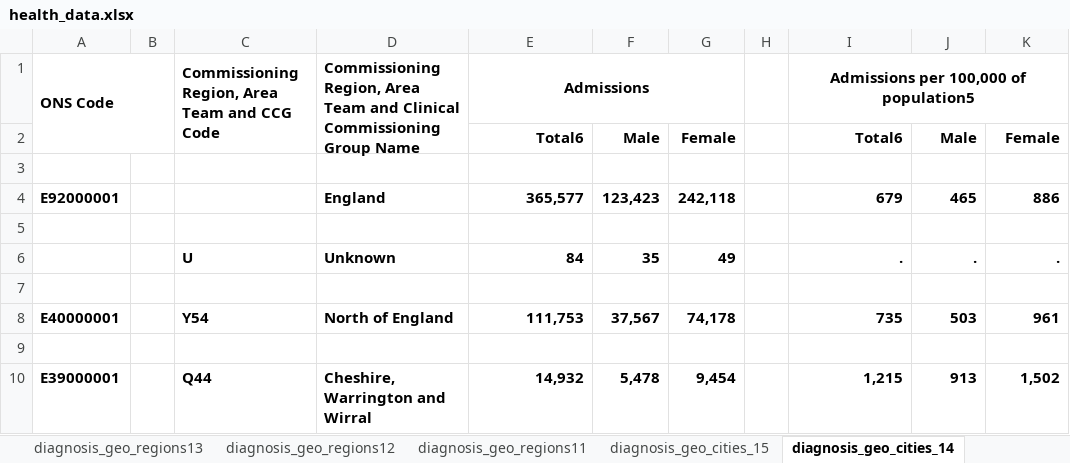
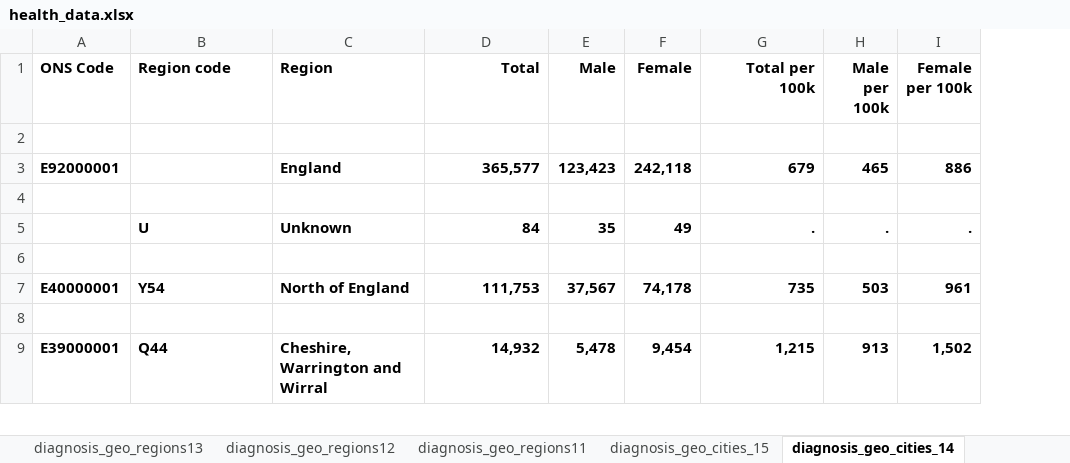
Before and after one commit to elahmo/dsfood, an Excel workbook: datasets/Health/health_data.xlsx, sheet diagnosis_geo_cities_14, drawn as a sheet; only a part is shown; values as stored, in another font and other column widths than the file's, no borders; conditional formats not drawn; removed rows and columns are numbered as before the commit, all else as after; the diff names each change by its address in the sheet, - before the commit and + after, or states it on an @@ line.

```diff
--- a/datasets/Health/health_data.xlsx (sheet diagnosis_geo_cities_14)
+++ b/datasets/Health/health_data.xlsx (sheet diagnosis_geo_cities_14)
-column B, empty
-column H, empty
-A1:B2 merged
-B1: Commissioning Region, Area Team and CCG Code
+B1: Region code
-C1:C2 merged
-C1: Commissioning Region, Area Team and Clinical Commissioning Group Name
+C1: Region
-D1:D2 merged
-D1: Admissions
+D1: Total
-D1 alignment: center
+D1 alignment: right
-E1:G1 merged
-E1: (empty)
+E1: Male
-F1: (empty)
+F1: Female
-G1: Admissions per 100,000 of population5
+G1: Total per 100k
-G1 alignment: center
+G1 alignment: right
-I1:K1 merged
-H1: (empty)
+H1: Male per 100k
-I1: (empty)
+I1: Female per 100k
-row 2:  |  |  |  | Total6 | Male | Female |  | Total6 | Male | Female
```
Also changed, not shown: sheet diagnosis_geo_regions13, sheet diagnosis_geo_regions12, sheet diagnosis_geo_regions_15, sheet diagnosis_geo_regions14, sheet diagnosis_geo_cities_15, sheet diagnosis_geo_regions11, 1 more sheet, 9 other files.
